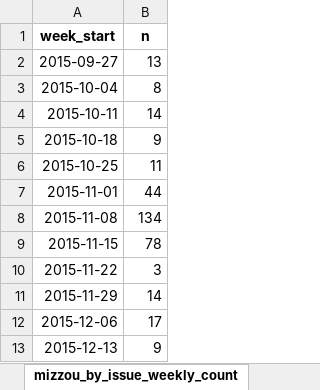
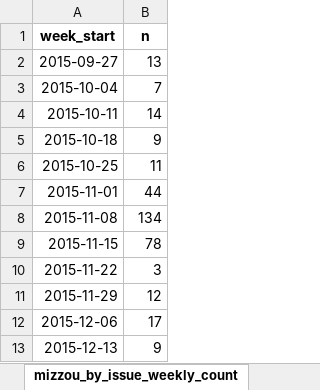
Before and after one commit to MPEDS/protests-analysis, an Excel workbook: docs/trends-paper/wave-counts/us-wave-counts/second_us_wave_counts.xlsx, sheet mizzou_by_issue_weekly_count, drawn as a sheet; values as stored, in another font and other column widths than the file's, no borders; the diff names each change by its address in the sheet, - before the commit and + after, or states it on an @@ line.

Commit message:
re-ran trends.Rmd

```diff
--- a/docs/trends-paper/wave-counts/us-wave-counts/second_us_wave_counts.xlsx (sheet mizzou_by_issue_weekly_count)
+++ b/docs/trends-paper/wave-counts/us-wave-counts/second_us_wave_counts.xlsx (sheet mizzou_by_issue_weekly_count)
-B3 (n): 8
+B3 (n): 7
-B11 (n): 14
+B11 (n): 12
```
Also changed, not shown: sheet second_us_wave_summary, docs/trends-paper/wave-counts/canada-wave-counts/first_canada_wave_counts.xlsx, docs/trends-paper/wave-counts/canada-wave-counts/second_canada_wave_counts.xlsx, 16 other files.
